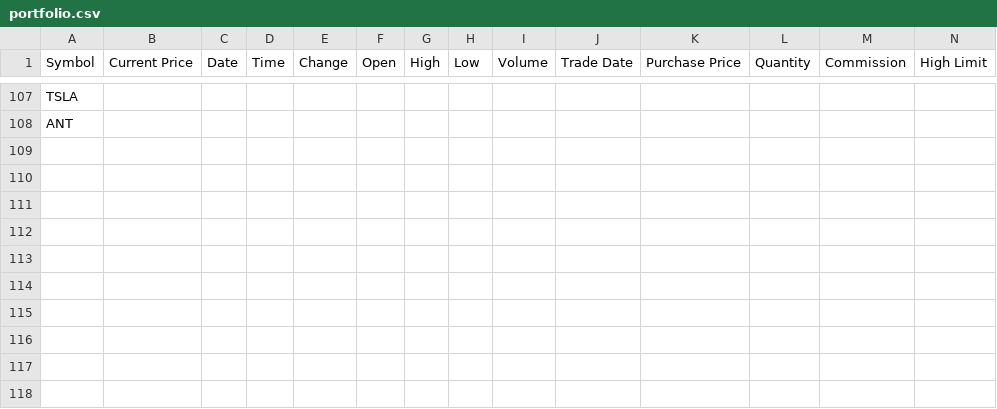
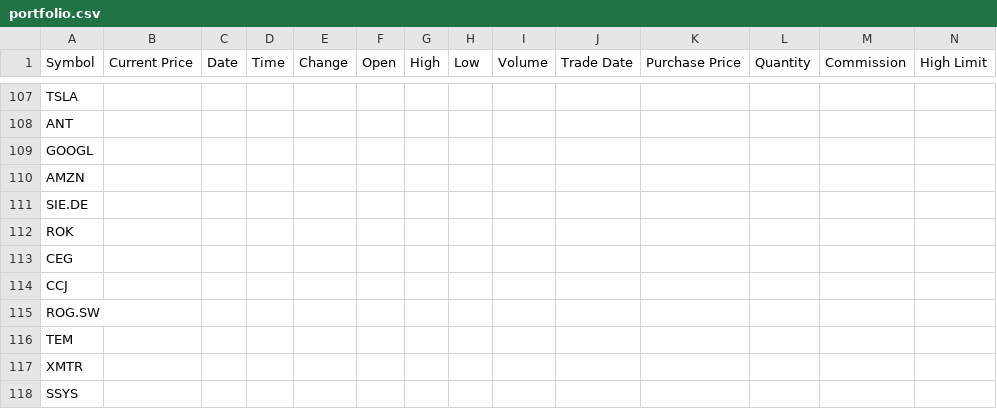
Before and after one commit to rojhatyigitdemir/AlphaGuard-bot, a CSV file: portfolio.csv, drawn as a sheet; only a part is shown, gaps mark what is left out; rows hold the shown columns only; the diff names each change by its address in the sheet, - before the commit and + after, or states it on an @@ line.

```diff
--- a/portfolio.csv
+++ b/portfolio.csv
+row 109: GOOGL
+row 110: AMZN
+row 111: SIE.DE
+row 112: ROK
+row 113: CEG
+row 114: CCJ
+row 115: ROG.SW
+row 116: TEM
+row 117: XMTR
+row 118: SSYS
```
